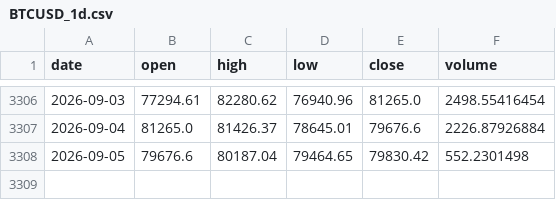
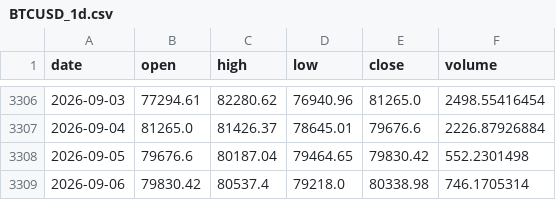
Before and after one commit to getjogak-sketch/deadoralive, a CSV file: data/BTCUSD_1d.csv, drawn as a sheet; only a part is shown, gaps mark what is left out; the diff names each change by its address in the sheet, - before the commit and + after, or states it on an @@ line.

```diff
--- a/data/BTCUSD_1d.csv
+++ b/data/BTCUSD_1d.csv
+row 3309: 2026-09-06 | 79830.42 | 80537.4 | 79218.0 | 80338.98 | 746.1705314
```
Also changed, not shown: data/ETHUSD_1d.csv, data/KRW-BTC_1d.csv, 29 other files.
